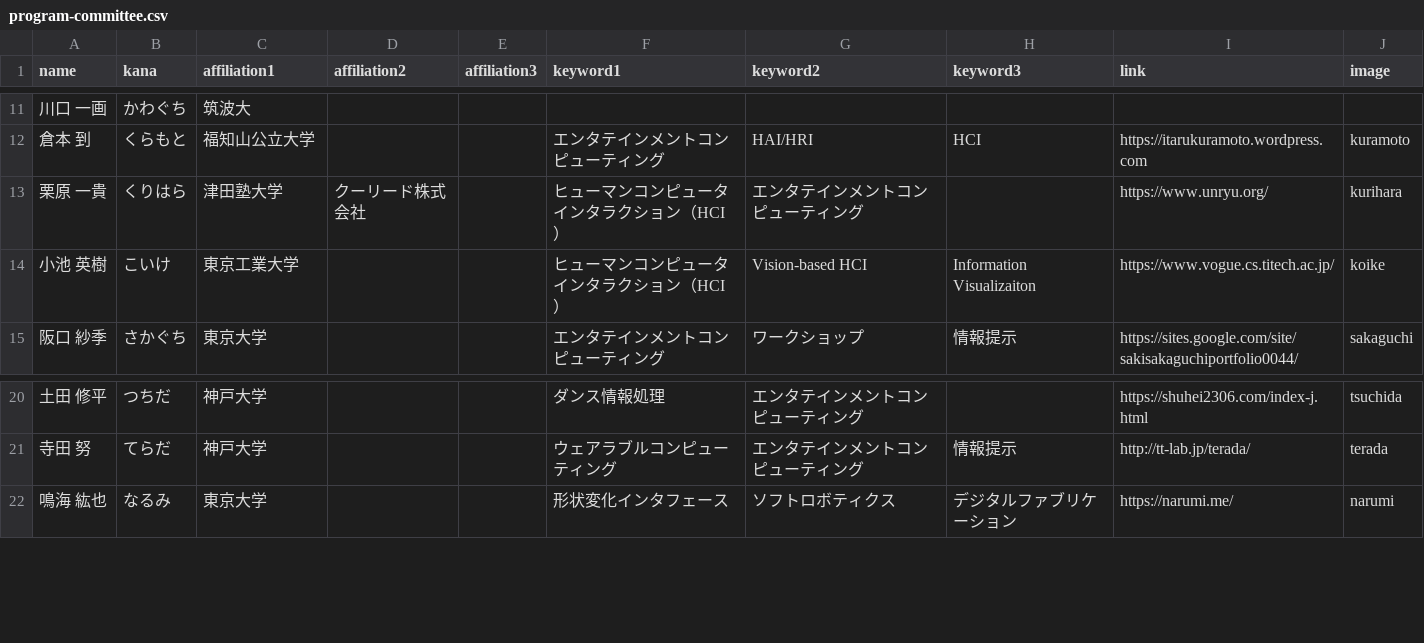
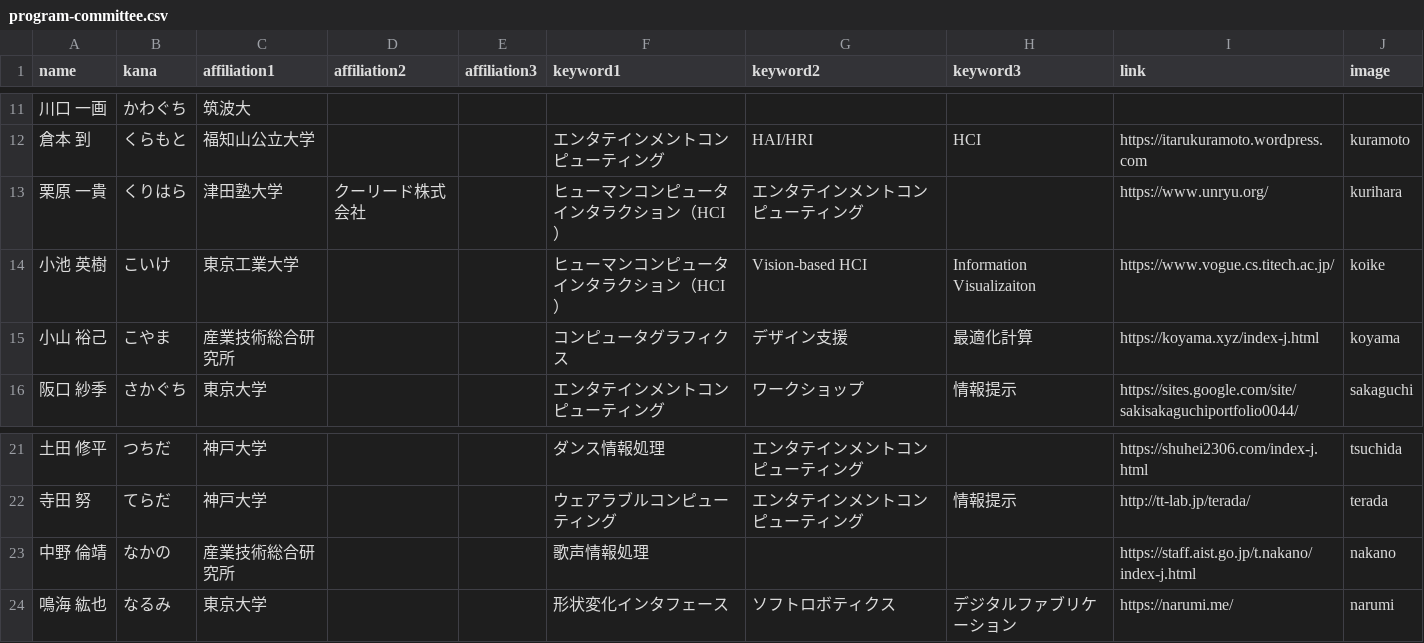
Before and after one commit to WISSOrg/web2020, a CSV file: src/data/program-committee.csv, drawn as a sheet; only a part is shown, gaps mark what is left out; the diff names each change by its address in the sheet, - before the commit and + after, or states it on an @@ line.

```diff
--- a/src/data/program-committee.csv
+++ b/src/data/program-committee.csv
+row 15: 小山 裕己 | こやま | 産業技術総合研究所 |  |  | コンピュータグラフィクス | デザイン支援 | 最適化計算 | https://koyama.xyz/index-j.html | koyama
+row 23: 中野 倫靖 | なかの | 産業技術総合研究所 |  |  | 歌声情報処理 |  |  | https://staff.aist.go.jp/t.nakano/index-j.html | nakano
```
Also changed, not shown: 1 other file.
